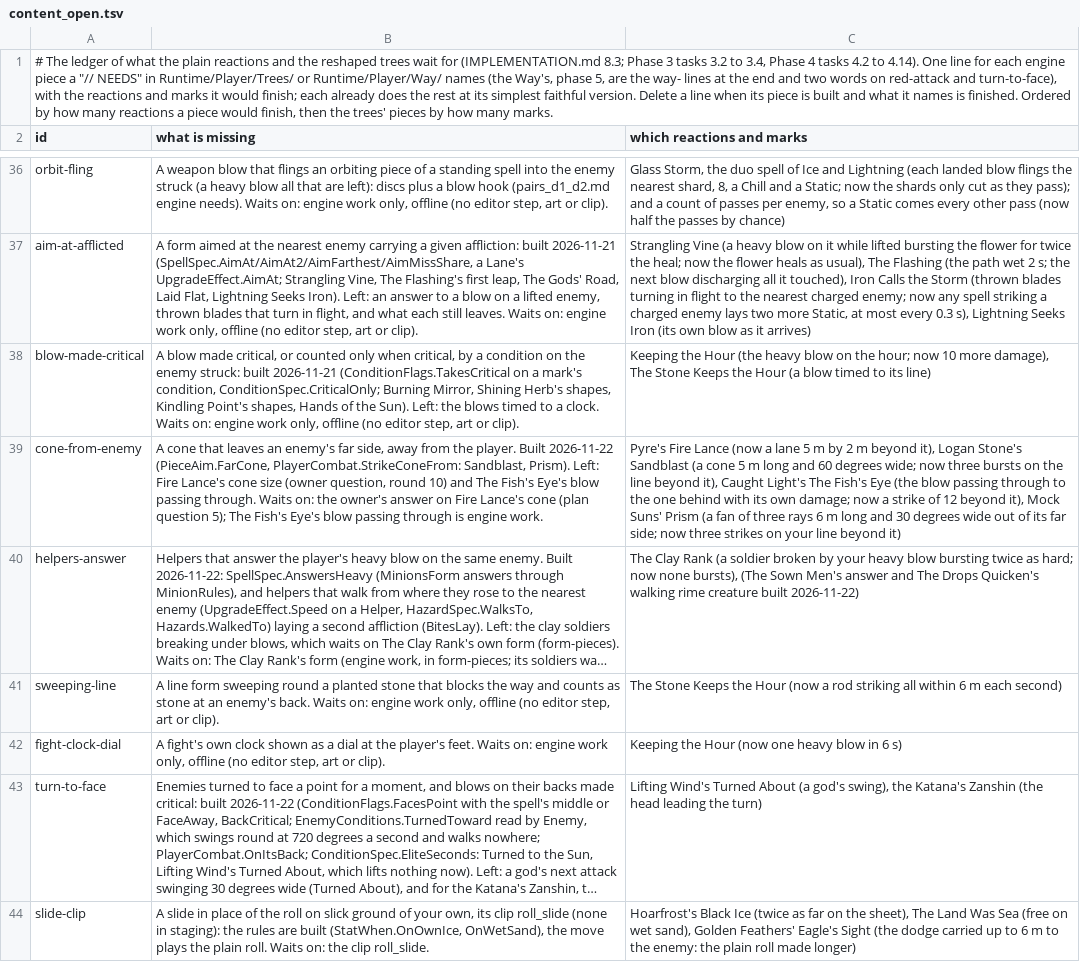
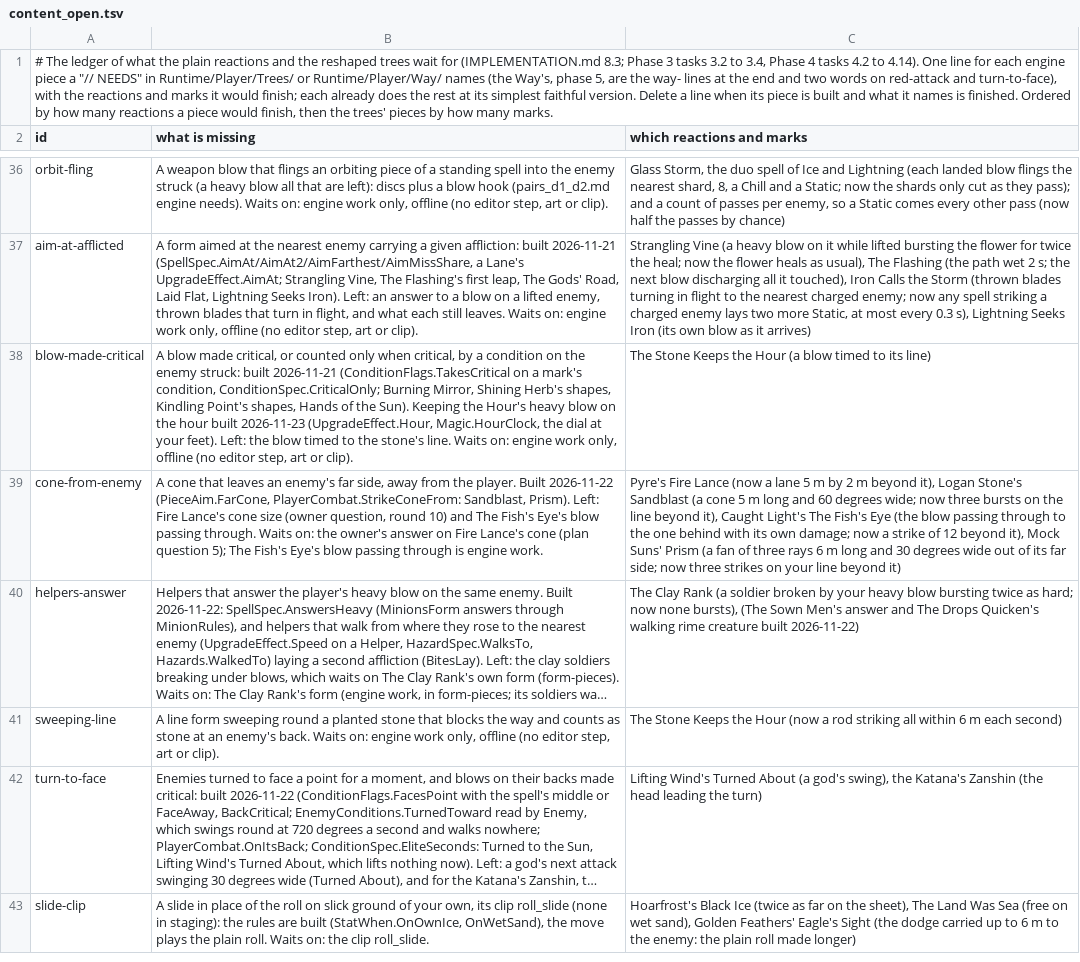
Before and after one commit to Rohanp725/Project-Clover, a TSV file: docs/design/steel/content_open.tsv, drawn as a sheet; only a part is shown, gaps mark what is left out; long unchanged cells end in …; the diff names each change by its address in the sheet, - before the commit and + after, or states it on an @@ line.

```diff
--- a/docs/design/steel/content_open.tsv
+++ b/docs/design/steel/content_open.tsv
-B38 (what is missing): …the Sun). Left: the blows timed to a clock. Waits on:…
+B38 (what is missing): …the Sun). Keeping the Hour's heavy blow on the hour built 2026-11-23 (UpgradeEffect.Hour, Magic.HourClock, the dial at your feet). Left: the blow timed to the stone's line. Waits on:…
-C38 (which reactions and marks): Keeping the Hour (the heavy blow on the hour; now 10 more damage), The Stone…
+C38 (which reactions and marks): The Stone…
-row 42: fight-clock-dial | A fight's own clock shown as a dial at the player's feet. Waits on: engine work only, offline (no editor step, art or clip). | Keeping the Hour (now one heavy blow in 6 s)
```
Also changed, not shown: 6 other files.
